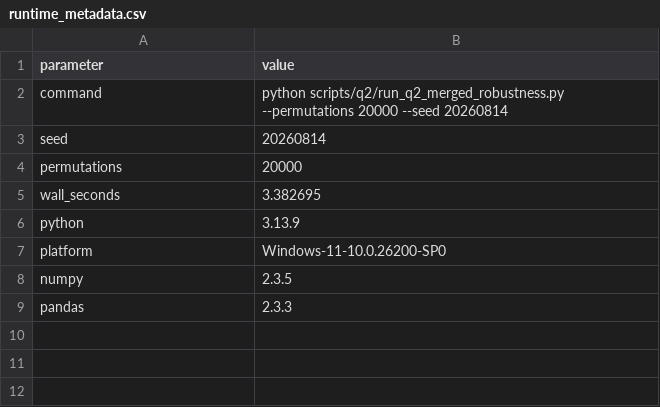
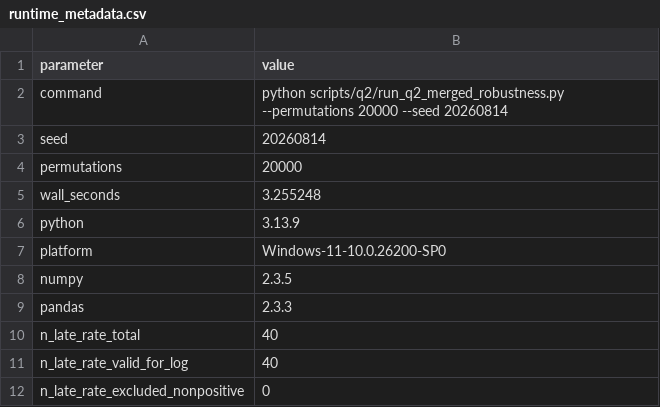
Before and after one commit to Aufpa33en/Celianbei-A, a CSV file: result/q2/05_merged_robustness/raw/runtime_metadata.csv, drawn as a sheet.

```diff
--- a/result/q2/05_merged_robustness/raw/runtime_metadata.csv
+++ b/result/q2/05_merged_robustness/raw/runtime_metadata.csv
@@ -4,3 +4,3 @@ seed,20260814
 permutations,20000
-wall_seconds,3.382695
+wall_seconds,3.255248
 python,3.13.9
@@ -9 +9,4 @@ numpy,2.3.5
 pandas,2.3.3
+n_late_rate_total,40
+n_late_rate_valid_for_log,40
+n_late_rate_excluded_nonpositive,0
```
Also changed, not shown: result/q2/05_merged_robustness/raw/battery_late_rate.csv, result/q2/result_manifest.csv, 4 other files.
